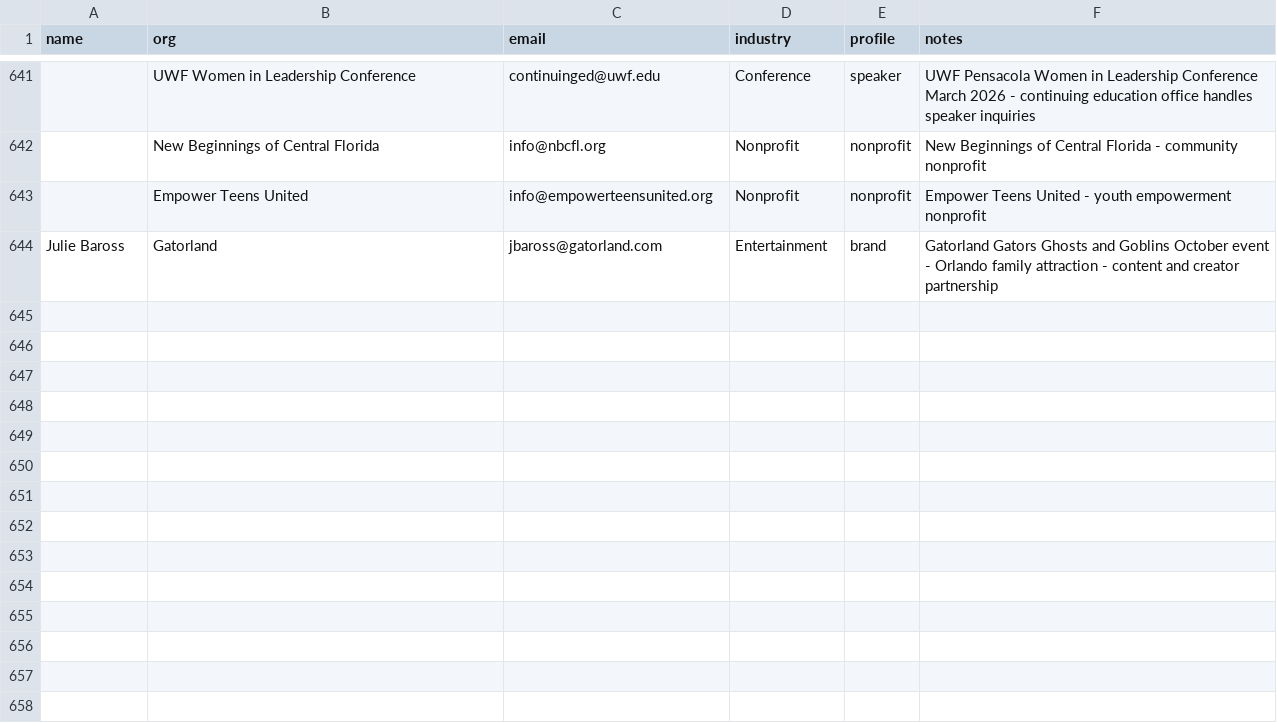
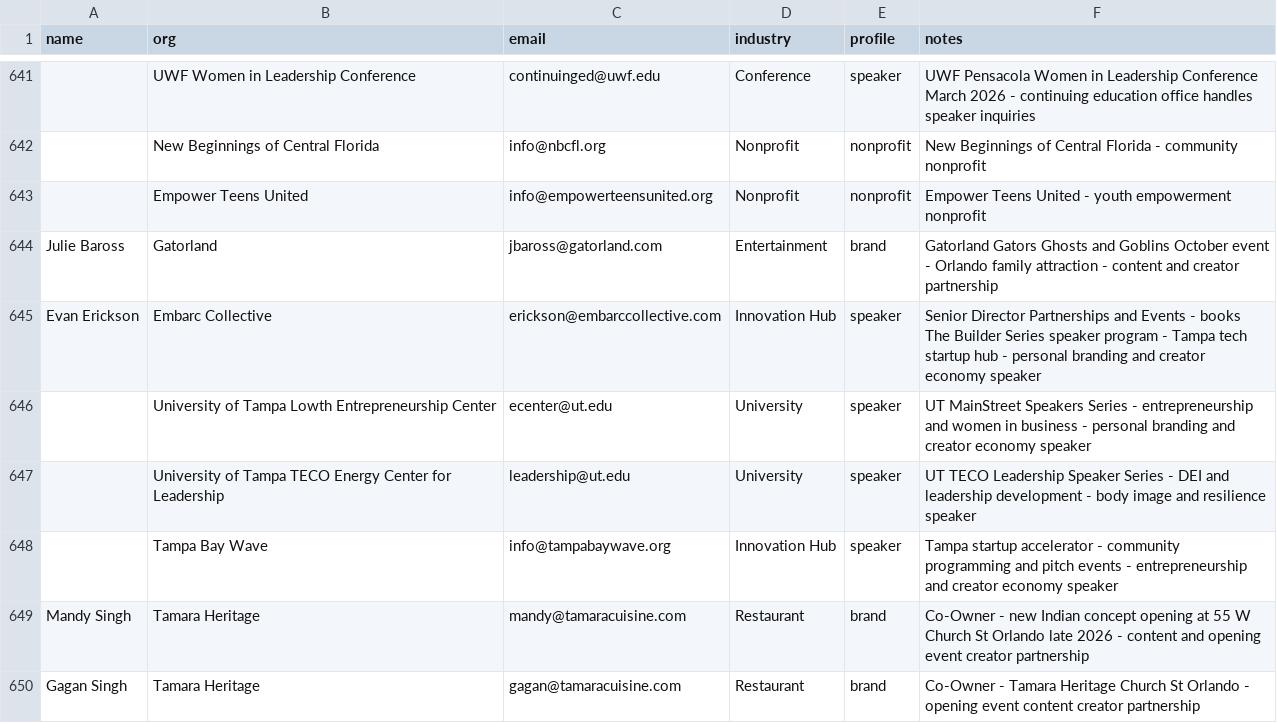
Before and after one commit to amapoundcake-png/danielle-npsbleads, a CSV file: leads_manual.csv, drawn as a sheet; only a part is shown, gaps mark what is left out; the diff names each change by its address in the sheet, - before the commit and + after, or states it on an @@ line.

```diff
--- a/leads_manual.csv
+++ b/leads_manual.csv
+row 645: Evan Erickson | Embarc Collective | erickson@embarccollective.com | Innovation Hub | speaker | Senior Director Partnerships and Events - books The Builder Series speaker program - Tampa tech startup hub - personal branding and creator economy speaker
+row 646:  | University of Tampa Lowth Entrepreneurship Center | ecenter@ut.edu | University | speaker | UT MainStreet Speakers Series - entrepreneurship and women in business - personal branding and creator economy speaker
+row 647:  | University of Tampa TECO Energy Center for Leadership | leadership@ut.edu | University | speaker | UT TECO Leadership Speaker Series - DEI and leadership development - body image and resilience speaker
+row 648:  | Tampa Bay Wave | info@tampabaywave.org | Innovation Hub | speaker | Tampa startup accelerator - community programming and pitch events - entrepreneurship and creator economy speaker
+row 649: Mandy Singh | Tamara Heritage | mandy@tamaracuisine.com | Restaurant | brand | Co-Owner - new Indian concept opening at 55 W Church St Orlando late 2026 - content and opening event creator partnership
+row 650: Gagan Singh | Tamara Heritage | gagan@tamaracuisine.com | Restaurant | brand | Co-Owner - Tamara Heritage Church St Orlando - opening event content creator partnership
```
